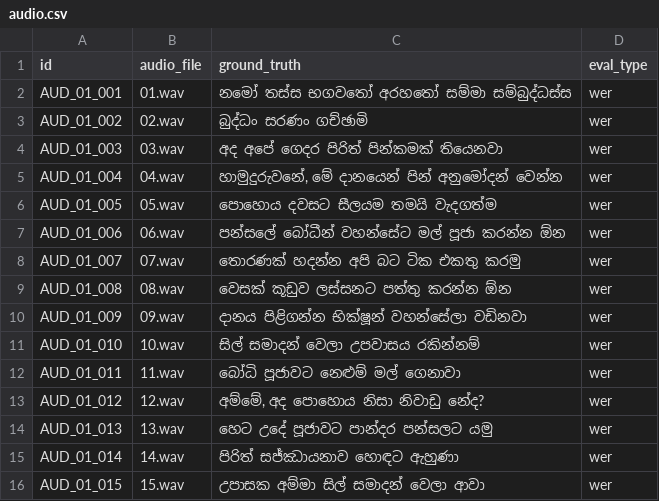
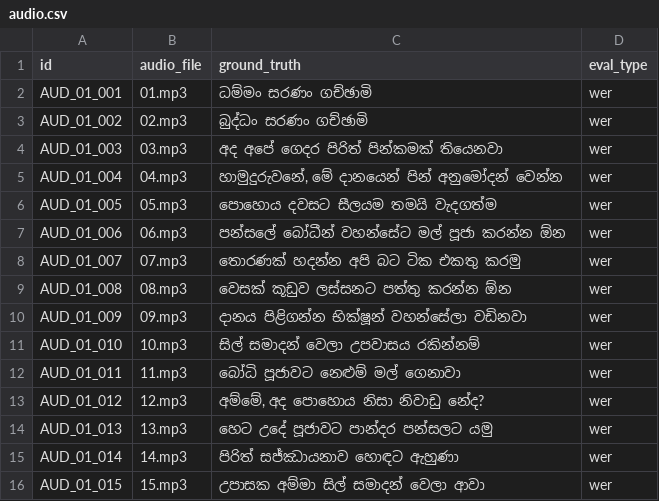
Before and after one commit to SynhalaAI/SynhalEES-Benchmark, a CSV file: benchmark_data/01_buddhist_culture/audio/audio.csv, drawn as a sheet.

Commit message:
# # Changes to be committed: #	modified:   AGENTS.md #	modified:   STRUCTURE.md #	modified:   benchmark_data/01_buddhist_culture/audio/audio.csv #	new file:   benchmark_data/01_buddhist_culture/audio/mp3s/01.mp3 #	modified:   benchmark_data/02_pali_gatha/audio/audio.csv #	modified:   benchmark_data/03_classical_literature/audio/audio.csv #	modified:   benchmark_data/04_folk_kavi/audio/audio.csv #	modified:   benchmark_data/05_sinhala_sindu/audio/audio.csv #	modified:   benchmark_data/06_daily_spoken/audio/audio.csv #	modified:   benchmark_data/07_genz_slang/audio/audio.csv #	modified:   benchmark_data/08_profanity_nuance/audio/audio.csv #	modified:   benchmark_data/09_singlish_sms/audio/audio.csv #	modified:   benchmark_data/10_regional_dialects/audio/audio.csv #	modified:   benchmark_data/11_astrology_beliefs/audio/audio.csv #	modified:   benchmark_data/12_memes_humor/audio/audio.csv #	modified:   benchmark_data/13_multiethnic_loanwords/audio/audio.csv #	modified:   benchmark_data/14_culinary_kitchen/audio/audio.csv #	modified:   benchmark_data/15_official_media/audio/audio.csv #

```diff
--- a/benchmark_data/01_buddhist_culture/audio/audio.csv
+++ b/benchmark_data/01_buddhist_culture/audio/audio.csv
@@ -1,16 +1,16 @@
 id,audio_file,ground_truth,eval_type
-AUD_01_001,01.wav,නමෝ තස්ස භගවතෝ අරහතෝ සම්මා සම්බුද්ධස්ස,wer
-AUD_01_002,02.wav,බුද්ධං සරණං ගච්ඡාමි,wer
-AUD_01_003,03.wav,අද අපේ ගෙදර පිරිත් පින්කමක් තියෙනවා,wer
-AUD_01_004,04.wav,"හාමුදුරුවනේ, මේ දානයෙන් පින් අනුමෝදන් වෙන්න",wer
-AUD_01_005,05.wav,පොහොය දවසට සීලයම තමයි වැදගත්ම,wer
-AUD_01_006,06.wav,පන්සලේ බෝධීන් වහන්සේට මල් පූජා කරන්න ඕන,wer
-AUD_01_007,07.wav,තොරණක් හදන්න අපි බට ටික එකතු කරමු,wer
-AUD_01_008,08.wav,වෙසක් කූඩුව ලස්සනට පත්තු කරන්න ඕන,wer
-AUD_01_009,09.wav,දානය පිළිගන්න භික්ෂූන් වහන්සේලා වඩිනවා,wer
-AUD_01_010,10.wav,සිල් සමාදන් වෙලා උපවාසය රකින්නම්,wer
-AUD_01_011,11.wav,බෝධි පූජාවට නෙළුම් මල් ගෙනාවා,wer
-AUD_01_012,12.wav,"අම්මේ, අද පොහොය නිසා නිවාඩු නේද?",wer
-AUD_01_013,13.wav,හෙට උදේ පූජාවට පාන්දර පන්සලට යමු,wer
-AUD_01_014,14.wav,පිරිත් සජ්ඣායනාව හොඳට ඇහුණා,wer
-AUD_01_015,15.wav,උපාසක අම්මා සිල් සමාදන් වෙලා ආවා,wer
+AUD_01_001,01.mp3,ධම්මං සරණං ගච්ඡාමි,wer
+AUD_01_002,02.mp3,බුද්ධං සරණං ගච්ඡාමි,wer
+AUD_01_003,03.mp3,අද අපේ ගෙදර පිරිත් පින්කමක් තියෙනවා,wer
+AUD_01_004,04.mp3,"හාමුදුරුවනේ, මේ දානයෙන් පින් අනුමෝදන් වෙන්න",wer
+AUD_01_005,05.mp3,පොහොය දවසට සීලයම තමයි වැදගත්ම,wer
+AUD_01_006,06.mp3,පන්සලේ බෝධීන් වහන්සේට මල් පූජා කරන්න ඕන,wer
+AUD_01_007,07.mp3,තොරණක් හදන්න අපි බට ටික එකතු කරමු,wer
+AUD_01_008,08.mp3,වෙසක් කූඩුව ලස්සනට පත්තු කරන්න ඕන,wer
+AUD_01_009,09.mp3,දානය පිළිගන්න භික්ෂූන් වහන්සේලා වඩිනවා,wer
+AUD_01_010,10.mp3,සිල් සමාදන් වෙලා උපවාසය රකින්නම්,wer
+AUD_01_011,11.mp3,බෝධි පූජාවට නෙළුම් මල් ගෙනාවා,wer
+AUD_01_012,12.mp3,"අම්මේ, අද පොහොය නිසා නිවාඩු නේද?",wer
+AUD_01_013,13.mp3,හෙට උදේ පූජාවට පාන්දර පන්සලට යමු,wer
+AUD_01_014,14.mp3,පිරිත් සජ්ඣායනාව හොඳට ඇහුණා,wer
+AUD_01_015,15.mp3,උපාසක අම්මා සිල් සමාදන් වෙලා ආවා,wer
```
Also changed, not shown: benchmark_data/02_pali_gatha/audio/audio.csv, benchmark_data/03_classical_literature/audio/audio.csv, 15 other files.
